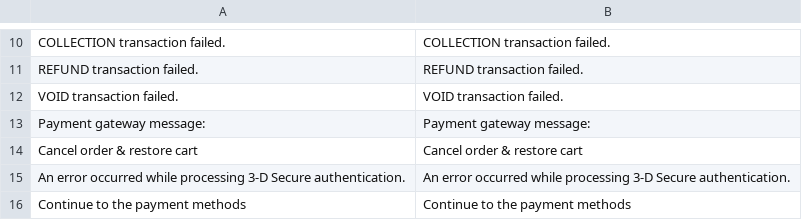
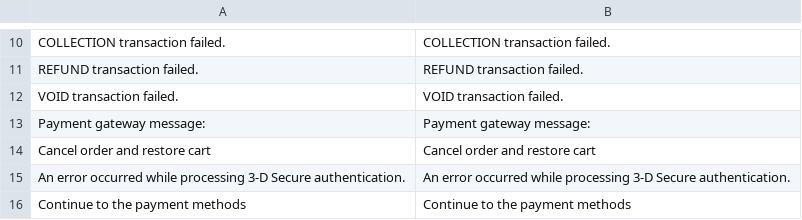
Before and after one commit to Paymentsense-DevSupport/magento2-paymentsense-module, a CSV file: i18n/en_GB.csv, drawn as a sheet; only a part is shown, gaps mark what is left out; the diff names each change by its address in the sheet, - before the commit and + after, or states it on an @@ line.

```diff
--- a/i18n/en_GB.csv
+++ b/i18n/en_GB.csv
-A14: Cancel order & restore cart
+A14: Cancel order and restore cart
-B14: Cancel order & restore cart
+B14: Cancel order and restore cart
```
Also changed, not shown: i18n/en_US.csv, 10 other files.
